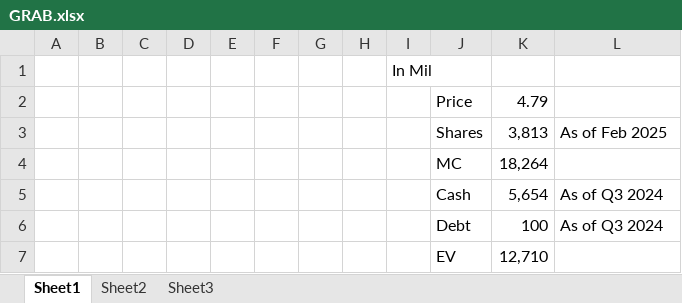
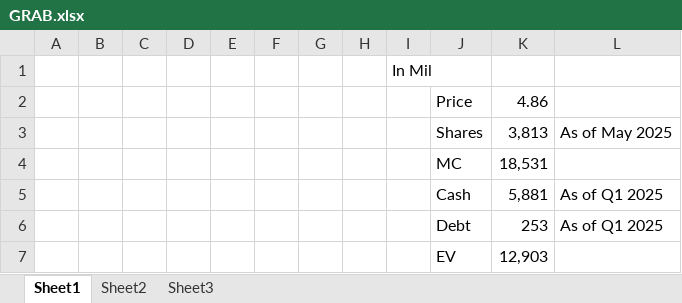
Before and after one commit to YJLim926/Model, an Excel workbook: GRAB.xlsx, sheet Sheet1, drawn as a sheet; values as stored, in another font and other column widths than the file's, no borders; the diff names each change by its address in the sheet, - before the commit and + after, or states it on an @@ line.

```diff
--- a/GRAB.xlsx (sheet Sheet1)
+++ b/GRAB.xlsx (sheet Sheet1)
-K2: 4.79
+K2: 4.86
-L3: As of Feb 2025
+L3: As of May 2025
-K4: 18,264
+K4: 18,531
-K5: 5,654
+K5: 5,881
-L5:L6: As of Q3 2024
+L5:L6: As of Q1 2025
-K6: 100
+K6: 253
-K7: 12,710
+K7: 12,903
```
Also changed, not shown: sheet Sheet2, sheet Sheet3, formulas that keep their value, charts or pictures.
